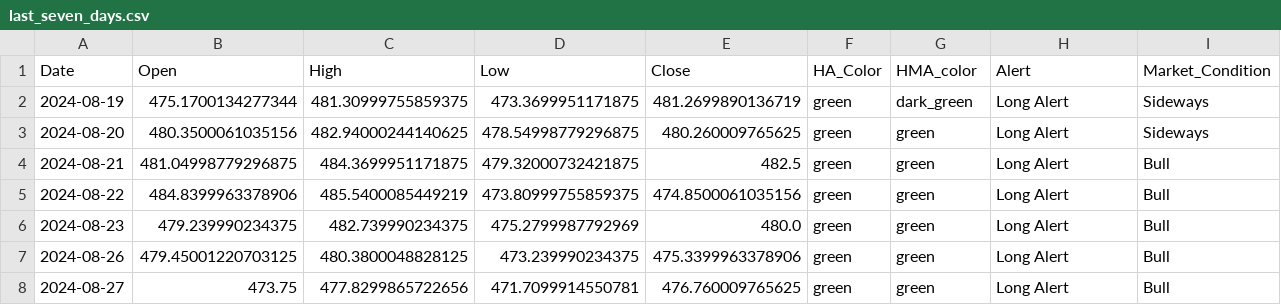
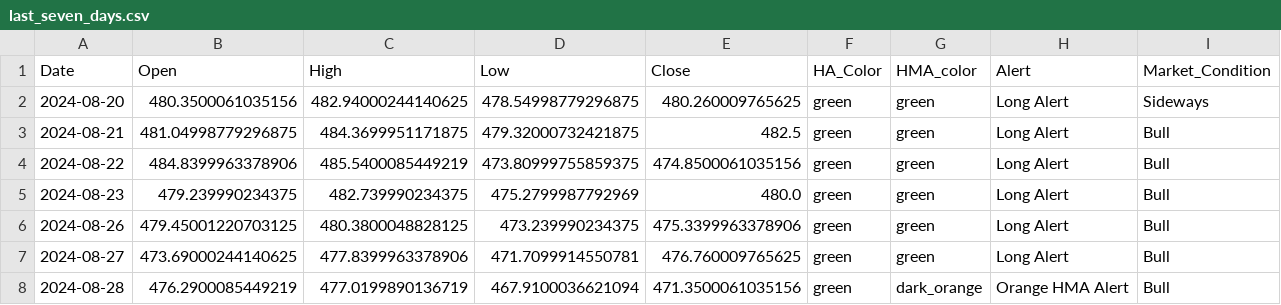
Before and after one commit to rbnyng/trend_alert_HA, a CSV file: last_seven_days.csv, drawn as a sheet.

```diff
--- a/last_seven_days.csv
+++ b/last_seven_days.csv
@@ -1,3 +1,2 @@
 Date,Open,High,Low,Close,HA_Color,HMA_color,Alert,Market_Condition
-2024-08-19,475.1700134277344,481.30999755859375,473.3699951171875,481.2699890136719,green,dark_green,Long Alert,Sideways
 2024-08-20,480.3500061035156,482.94000244140625,478.54998779296875,480.260009765625,green,green,Long Alert,Sideways
@@ -7,2 +6,3 @@ Date,Open,High,Low,Close,HA_Color,HMA_color,Alert,Market_Condition
 2024-08-26,479.45001220703125,480.3800048828125,473.239990234375,475.3399963378906,green,green,Long Alert,Bull
-2024-08-27,473.75,477.8299865722656,471.7099914550781,476.760009765625,green,green,Long Alert,Bull
+2024-08-27,473.69000244140625,477.8399963378906,471.7099914550781,476.760009765625,green,green,Long Alert,Bull
+2024-08-28,476.2900085449219,477.0199890136719,467.9100036621094,471.3500061035156,green,dark_orange,Orange HMA Alert,Bull
```
Also changed, not shown: 1 other file.
